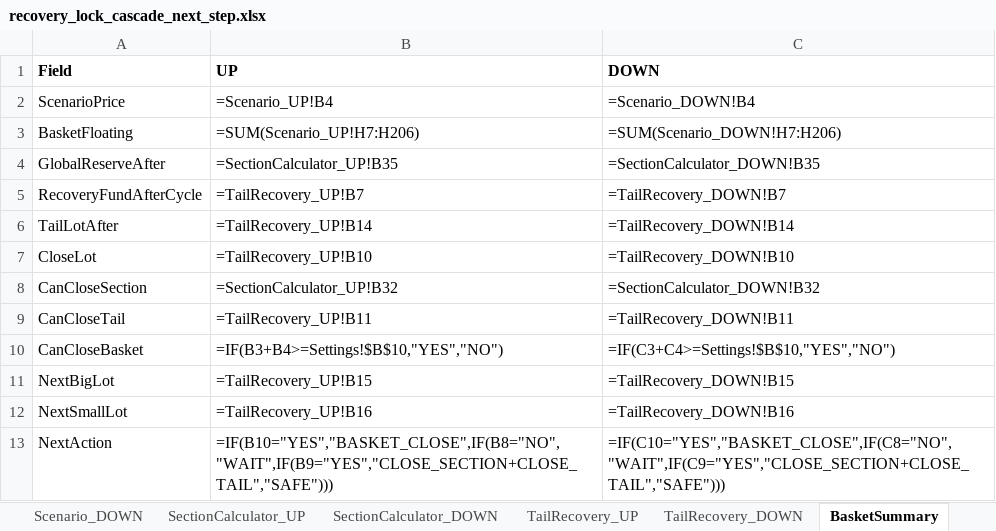
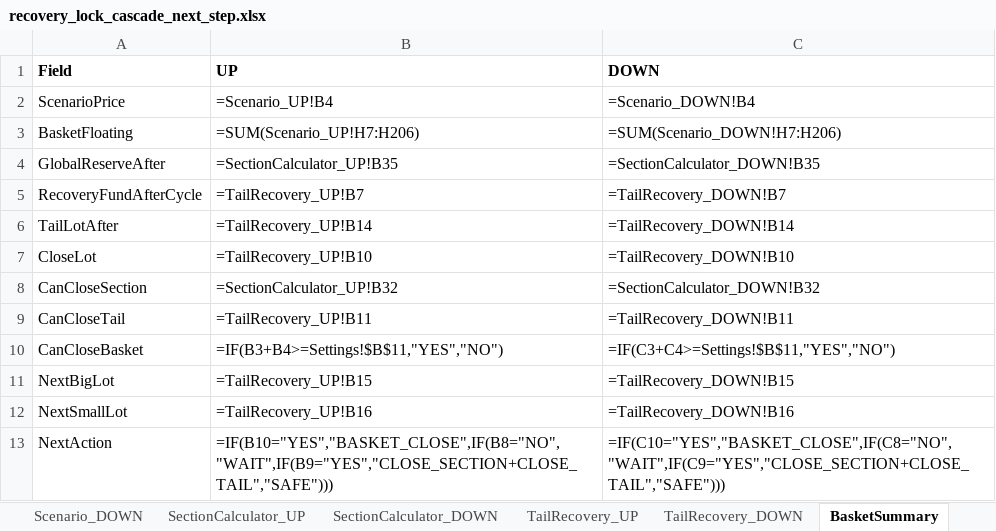
Before and after one commit to ic8812825-maker/chatgpt.com-codex, an Excel workbook: recovery_lock_cascade_next_step.xlsx, sheet BasketSummary, drawn as a sheet; values as stored, in another font and other column widths than the file's, no borders; formulas without a stored value are shown as written; the diff names each change by its address in the sheet, - before the commit and + after, or states it on an @@ line.

Commit message:
Fix basket target, dynamic level checks, and cascade safety validations

```diff
--- a/recovery_lock_cascade_next_step.xlsx (sheet BasketSummary)
+++ b/recovery_lock_cascade_next_step.xlsx (sheet BasketSummary)
-B10 (UP): =IF(B3+B4>=Settings!$B$10,"YES","NO")
+B10 (UP): =IF(B3+B4>=Settings!$B$11,"YES","NO")
-C10 (DOWN): =IF(C3+C4>=Settings!$B$10,"YES","NO")
+C10 (DOWN): =IF(C3+C4>=Settings!$B$11,"YES","NO")
```
Also changed, not shown: sheet Validation, sheet SectionCalculator_UP, sheet SectionCalculator_DOWN, 1 other file.
